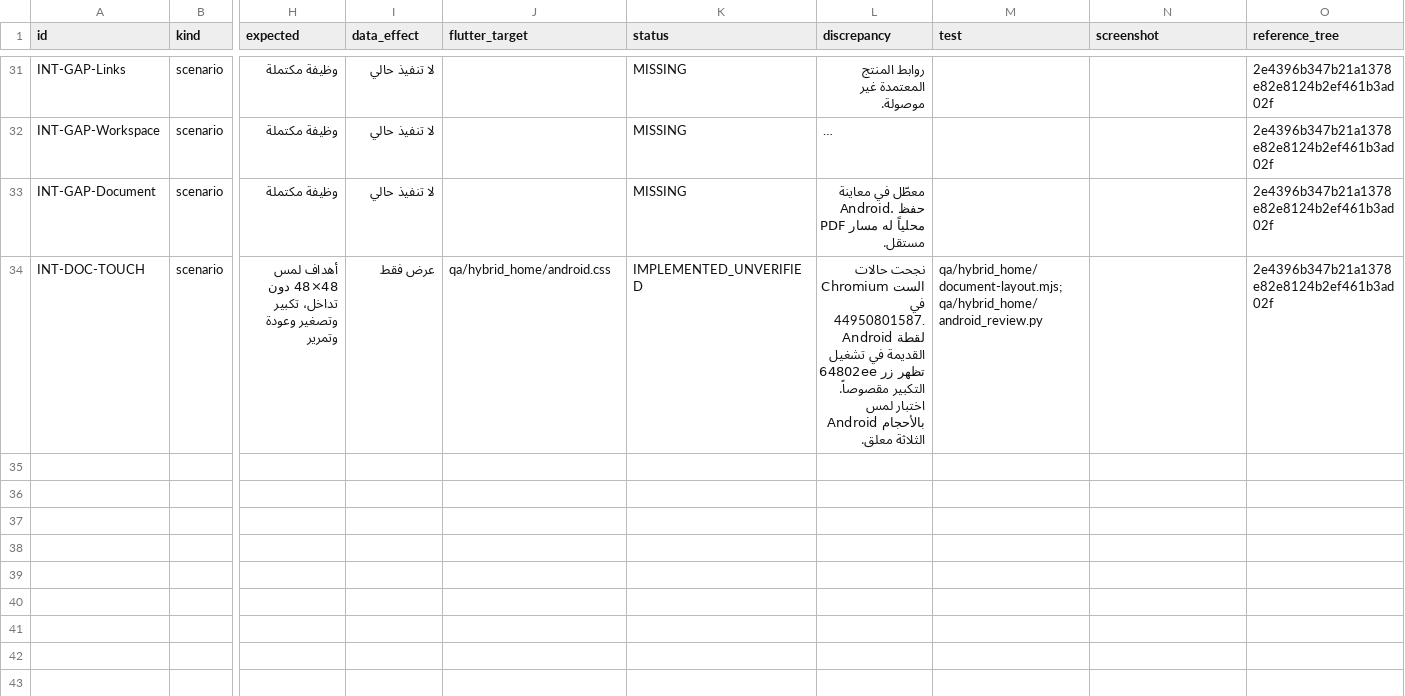
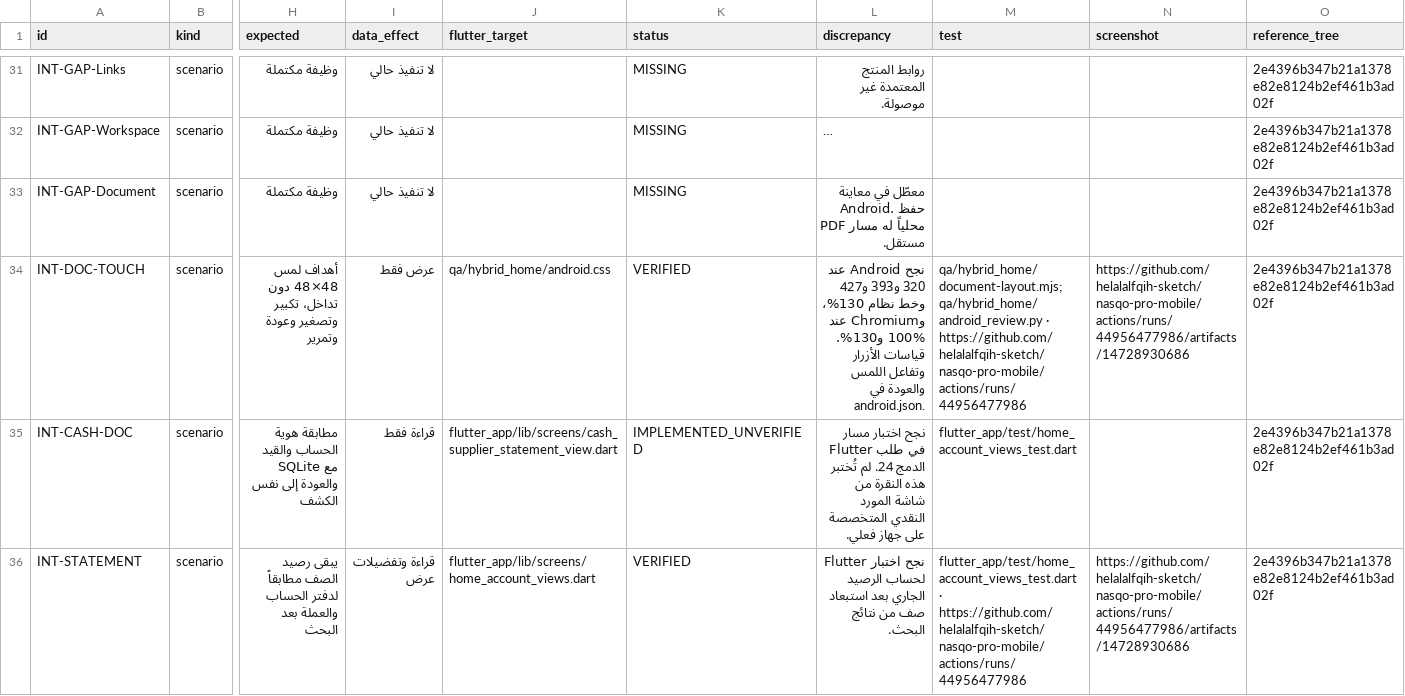
Before and after one commit to helalalfqih-sketch/nasqo-pro-mobile, a CSV file: qa/PARITY_MATRIX.csv, drawn as a sheet; only a part is shown, gaps mark what is left out; long unchanged cells end in …; rows hold the shown columns only; the diff covers the shown part only; the diff names each change by its address in the sheet, - before the commit and + after, or states it on an @@ line.

Commit message:
Record verified integrated Android and SQLite evidence and pin the APK preparation source

```diff
--- a/qa/PARITY_MATRIX.csv
+++ b/qa/PARITY_MATRIX.csv
-K34 (status): IMPLEMENTED_UNVERIFIED
+K34 (status): VERIFIED
-L34 (discrepancy): نجحت حالات Chromium الست في 44950801587. لقطة Android القديمة في تشغيل 64802ee تظهر زر التكبير مقصوصاً. اختبار لمس Android بالأحجام الثلاثة معلق.
+L34 (discrepancy): نجح Android عند 320 و393 و427 وخط نظام 130%، وChromium عند 100% و130%. قياسات الأزرار وتفاعل اللمس والعودة في android.json.
-M34 (test): qa/hybrid_home/document-layout.mjs; qa/hybrid_home/android_review.py
+M34 (test): qa/hybrid_home/document-layout.mjs; qa/hybrid_home/android_review.py · https://github.com/helalalfqih-sketch/nasqo-pro-mobile/actions/runs/44956477986
-N34 (screenshot): (empty)
+N34 (screenshot): https://github.com/helalalfqih-sketch/nasqo-pro-mobile/actions/runs/44956477986/artifacts/14728930686
+row 35: INT-CASH-DOC | scenario | مطابقة هوية الحساب والقيد مع SQLite والعودة إلى نفس الكشف | قراءة فقط | flutter_app/lib/screens/cash_supplier_statement_view.dart | IMPLEMENTED_UNVERIFIED | نجح اختبار مسار Flutter في طلب الدمج 24. لم تُختبر هذه النقرة من شاشة المورد النقدي المتخصصة على جهاز فعلي. | flutter_app/test/home_account_views_test.dart |  | 2e4396b347b21a1378e82e8124b2ef461b3ad02f
+row 36: INT-STATEMENT | scenario | يبقى رصيد الصف مطابقاً لدفتر الحساب والعملة بعد البحث | قراءة وتفضيلات عرض | flutter_app/lib/screens/home_account_views.dart | VERIFIED | نجح اختبار Flutter لحساب الرصيد الجاري بعد استبعاد صف من نتائج البحث. | flutter_app/test/home_account_views_test.dart · https://github.com/helalalfqih-sketch/nasqo-pro-mobile/actions/runs/44956477986 | https://github.com/helalalfqih-sketch/nasqo-pro-mobile/actions/runs/44956477986/artifacts/14728930686 | 2e4396b347b21a1378e82e8124b2ef461b3ad02f
```
Also changed, not shown: 2 added rows and 12 edited cells elsewhere in this file, 2 other files.
